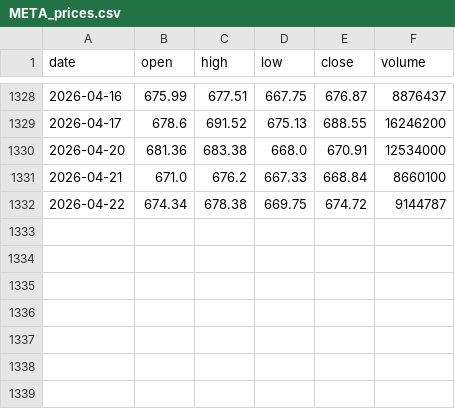
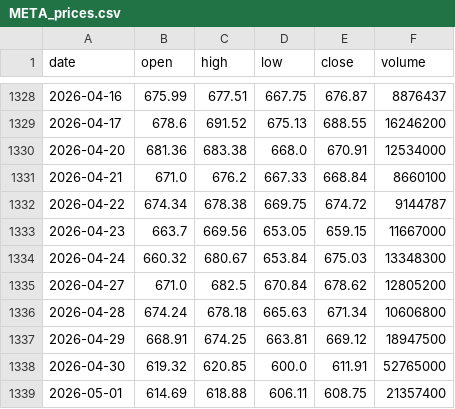
Before and after one commit to Niuniu-Li-229/MarketLens-Showcase, a CSV file: data_cache/META_prices.csv, drawn as a sheet; only a part is shown, gaps mark what is left out; the diff names each change by its address in the sheet, - before the commit and + after, or states it on an @@ line.

Commit message:
Updated Data as of 20260503

```diff
--- a/data_cache/META_prices.csv
+++ b/data_cache/META_prices.csv
+row 1333: 2026-04-23 | 663.7 | 669.56 | 653.05 | 659.15 | 11667000
+row 1334: 2026-04-24 | 660.32 | 680.67 | 653.84 | 675.03 | 13348300
+row 1335: 2026-04-27 | 671.0 | 682.5 | 670.84 | 678.62 | 12805200
+row 1336: 2026-04-28 | 674.24 | 678.18 | 665.63 | 671.34 | 10606800
+row 1337: 2026-04-29 | 668.91 | 674.25 | 663.81 | 669.12 | 18947500
+row 1338: 2026-04-30 | 619.32 | 620.85 | 600.0 | 611.91 | 52765000
+row 1339: 2026-05-01 | 614.69 | 618.88 | 606.11 | 608.75 | 21357400
```
Also changed, not shown: 3 other files.
